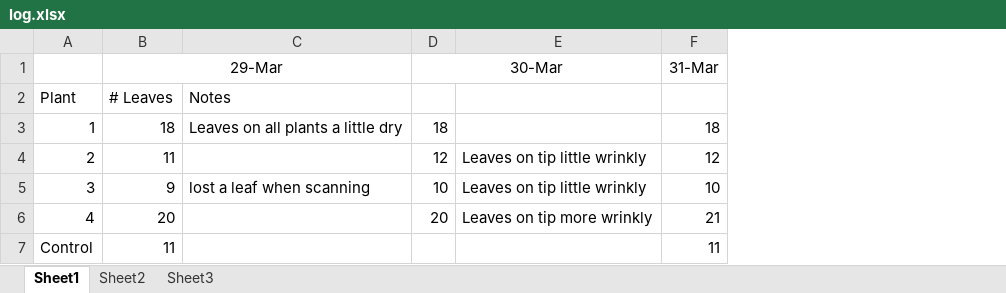
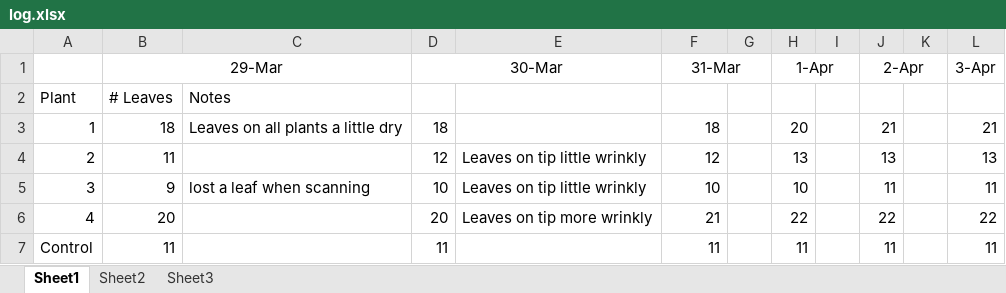
Before and after one commit to nharada1/thetomatonetwork, an Excel workbook: log.xlsx, sheet Sheet1, drawn as a sheet; values as stored, in another font and other column widths than the file's, no borders; the diff names each change by its address in the sheet, - before the commit and + after, or states it on an @@ line.

Commit message:
Experimentation changeover command and plant data

```diff
--- a/log.xlsx (sheet Sheet1)
+++ b/log.xlsx (sheet Sheet1)
+column G, empty
+column H (1-Apr), rows 3-7: 20 | 13 | 10 | 22 | 11
+column I, empty
+column J (2-Apr), rows 3-7: 21 | 13 | 11 | 22 | 11
+column K, empty
+column L (3-Apr), rows 3-7: 21 | 13 | 11 | 22 | 11
+F1:G1 merged
-D7 (30-Mar): (empty)
+D7 (30-Mar): 11
```
Also changed, not shown: 32 other files.
